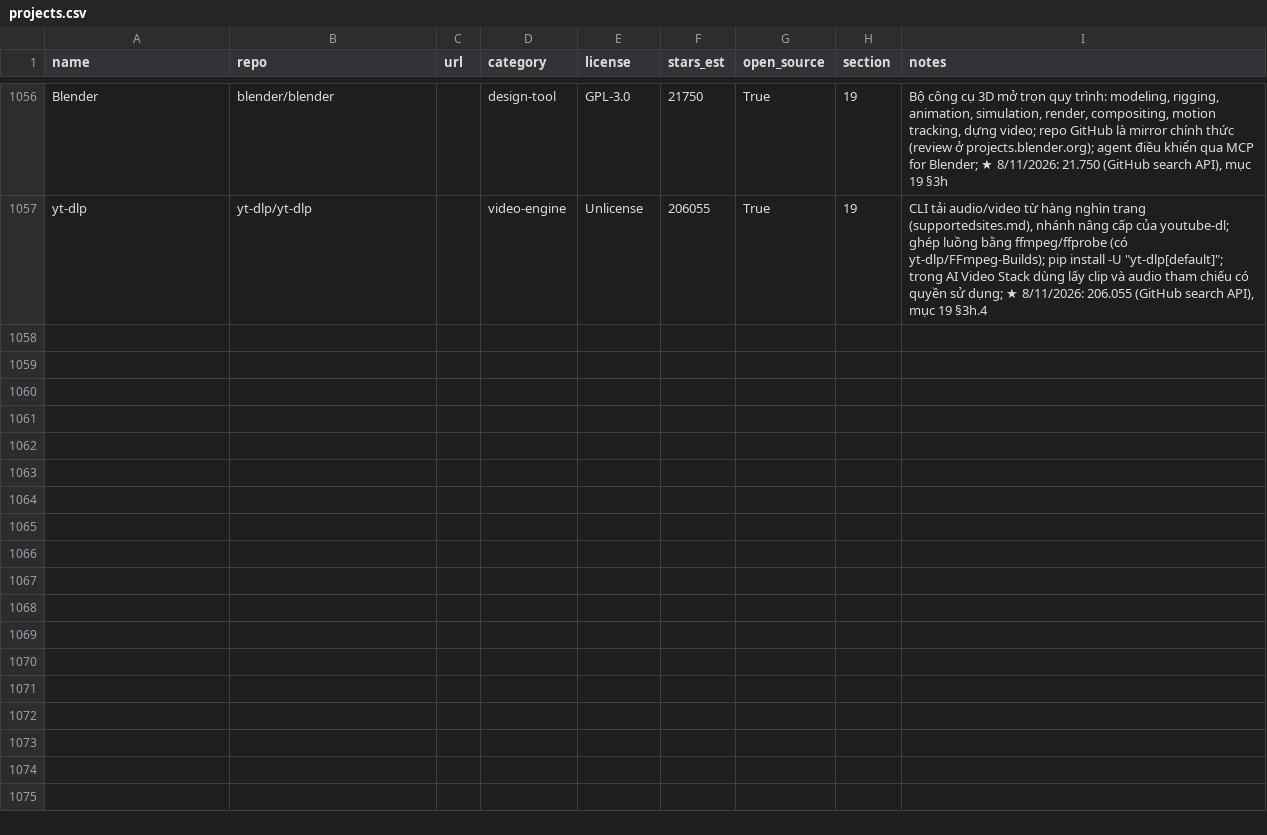
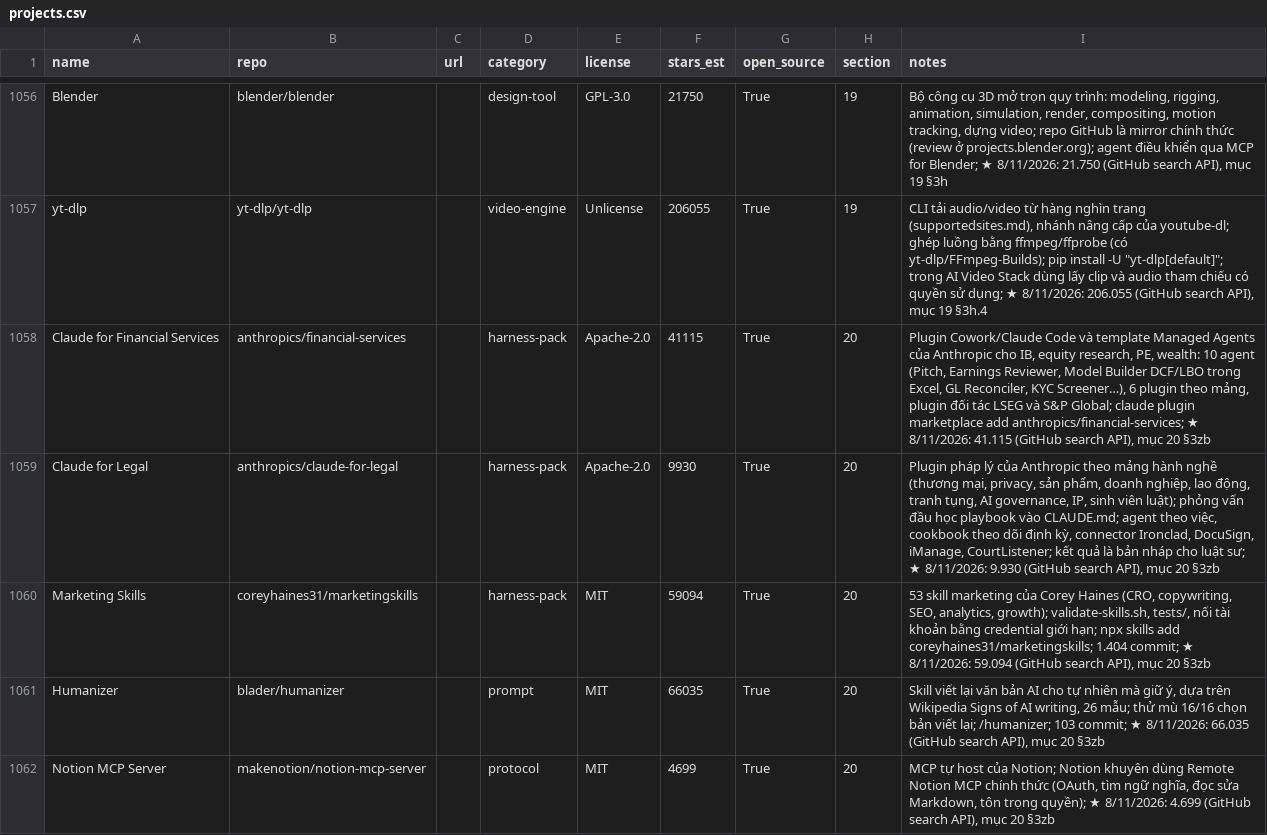
Before and after one commit to seeker19110/stored, a CSV file: data/projects.csv, drawn as a sheet; only a part is shown, gaps mark what is left out; the diff covers the shown part only.

```diff
--- a/data/projects.csv
+++ b/data/projects.csv
@@ -1057 +1057,6 @@ Blender,blender/blender,,design-tool,GPL-3.0,21750,True,19,"Bộ công cụ 3D m
 yt-dlp,yt-dlp/yt-dlp,,video-engine,Unlicense,206055,True,19,"CLI tải audio/video từ hàng nghìn trang (supportedsites.md), nhánh nâng cấp của youtube-dl; ghép luồng bằng ffmpeg/ffprobe (có yt-dlp/FFmpeg-Builds); pip install -U ""yt-dlp[default]""; trong AI Video Stack dùng lấy clip và audio tham chiếu có quyền sử dụng; ★ 8/11/2026: 206.055 (GitHub search API), mục 19 §3h.4"
+Claude for Financial Services,anthropics/financial-services,,harness-pack,Apache-2.0,41115,True,20,"Plugin Cowork/Claude Code và template Managed Agents của Anthropic cho IB, equity research, PE, wealth: 10 agent (Pitch, Earnings Reviewer, Model Builder DCF/LBO trong Excel, GL Reconciler, KYC Screener…), 6 plugin theo mảng, plugin đối tác LSEG và S&P Global; claude plugin marketplace add anthropics/financial-services; ★ 8/11/2026: 41.115 (GitHub search API), mục 20 §3zb"
+Claude for Legal,anthropics/claude-for-legal,,harness-pack,Apache-2.0,9930,True,20,"Plugin pháp lý của Anthropic theo mảng hành nghề (thương mại, privacy, sản phẩm, doanh nghiệp, lao động, tranh tụng, AI governance, IP, sinh viên luật); phỏng vấn đầu học playbook vào CLAUDE.md; agent theo việc, cookbook theo dõi định kỳ, connector Ironclad, DocuSign, iManage, CourtListener; kết quả là bản nháp cho luật sư; ★ 8/11/2026: 9.930 (GitHub search API), mục 20 §3zb"
+Marketing Skills,coreyhaines31/marketingskills,,harness-pack,MIT,59094,True,20,"53 skill marketing của Corey Haines (CRO, copywriting, SEO, analytics, growth); validate-skills.sh, tests/, nối tài khoản bằng credential giới hạn; npx skills add coreyhaines31/marketingskills; 1.404 commit; ★ 8/11/2026: 59.094 (GitHub search API), mục 20 §3zb"
+Humanizer,blader/humanizer,,prompt,MIT,66035,True,20,"Skill viết lại văn bản AI cho tự nhiên mà giữ ý, dựa trên Wikipedia Signs of AI writing, 26 mẫu; thử mù 16/16 chọn bản viết lại; /humanizer; 103 commit; ★ 8/11/2026: 66.035 (GitHub search API), mục 20 §3zb"
+Notion MCP Server,makenotion/notion-mcp-server,,protocol,MIT,4699,True,20,"MCP tự host của Notion; Notion khuyên dùng Remote Notion MCP chính thức (OAuth, tìm ngữ nghĩa, đọc sửa Markdown, tôn trọng quyền); ★ 8/11/2026: 4.699 (GitHub search API), mục 20 §3zb"
```
Also changed, not shown: 5 added rows and 22 edited cells elsewhere in this file, 4 other files.
